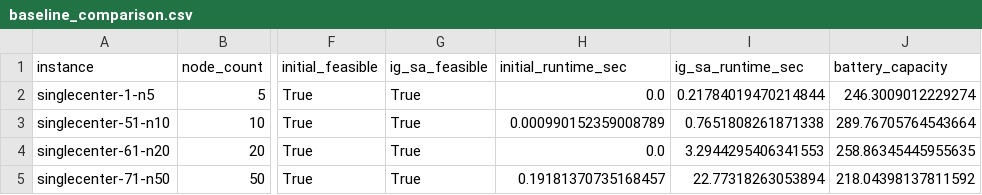
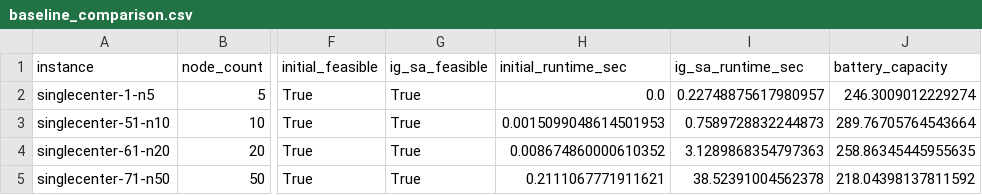
Before and after one commit to dilrubaw/new_truck-drone-routing, a CSV file: results/baseline_comparison.csv, drawn as a sheet; only a part is shown, gaps mark what is left out; the diff names each change by its address in the sheet, - before the commit and + after, or states it on an @@ line.

```diff
--- a/results/baseline_comparison.csv
+++ b/results/baseline_comparison.csv
-I2 (ig_sa_runtime_sec): 0.21784019470214844
+I2 (ig_sa_runtime_sec): 0.22748875617980957
-H3 (initial_runtime_sec): 0.000990152359008789
+H3 (initial_runtime_sec): 0.0015099048614501953
-I3 (ig_sa_runtime_sec): 0.7651808261871338
+I3 (ig_sa_runtime_sec): 0.7589728832244873
-H4 (initial_runtime_sec): 0.0
+H4 (initial_runtime_sec): 0.008674860000610352
-I4 (ig_sa_runtime_sec): 3.2944295406341553
+I4 (ig_sa_runtime_sec): 3.1289868354797363
-H5 (initial_runtime_sec): 0.19181370735168457
+H5 (initial_runtime_sec): 0.2111067771911621
-I5 (ig_sa_runtime_sec): 22.77318263053894
+I5 (ig_sa_runtime_sec): 38.52391004562378
```
Also changed, not shown: results/multi_run_detailed.csv, results/multi_run_summary.csv, 8 other files.
